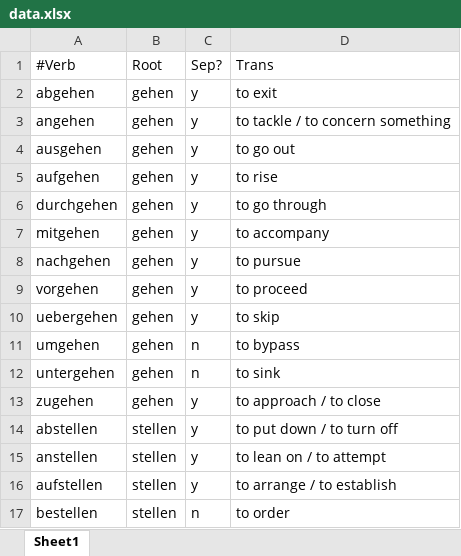
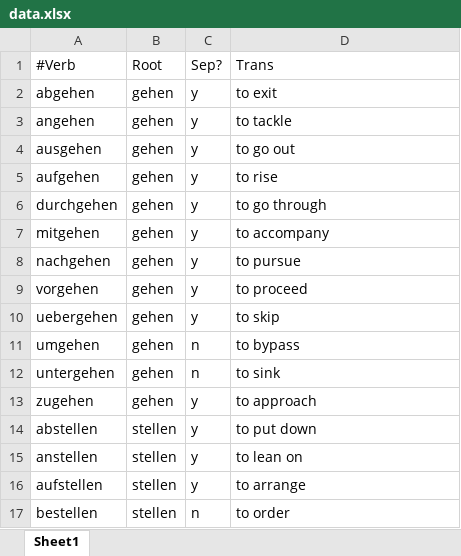
Before and after one commit to pbraunstein/German-Verb-Visualization, an Excel workbook: data/data.xlsx, sheet Sheet1, drawn as a sheet; values as stored, in another font and other column widths than the file's, no borders; the diff names each change by its address in the sheet, - before the commit and + after, or states it on an @@ line.

Commit message:
updated todo list

```diff
--- a/data/data.xlsx (sheet Sheet1)
+++ b/data/data.xlsx (sheet Sheet1)
-D3 (Trans): to tackle / to concern something
+D3 (Trans): to tackle
-D13 (Trans): to approach / to close
+D13 (Trans): to approach
-D14 (Trans): to put down / to turn off
+D14 (Trans): to put down
-D15 (Trans): to lean on / to attempt
+D15 (Trans): to lean on
-D16 (Trans): to arrange / to establish
+D16 (Trans): to arrange
```
Also changed, not shown: 3 other files.
